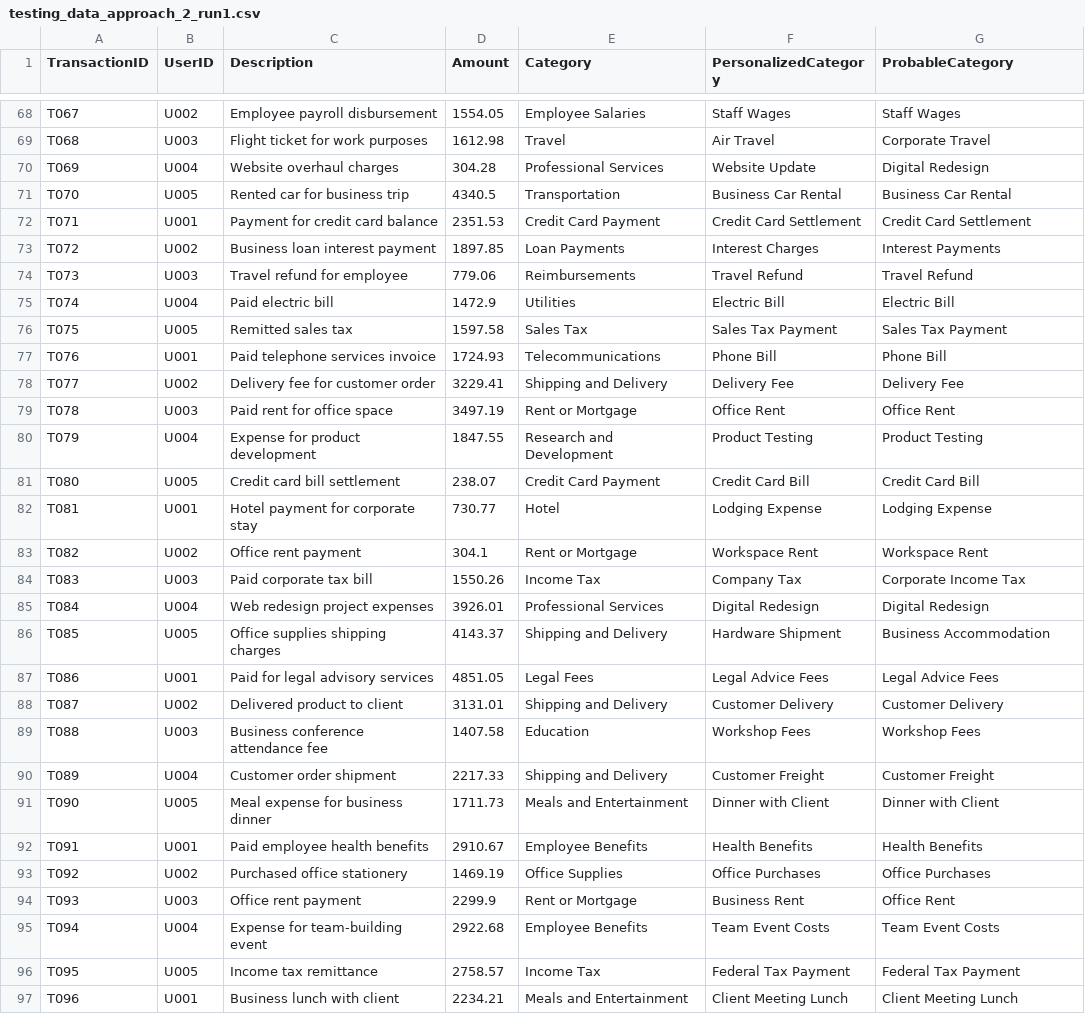
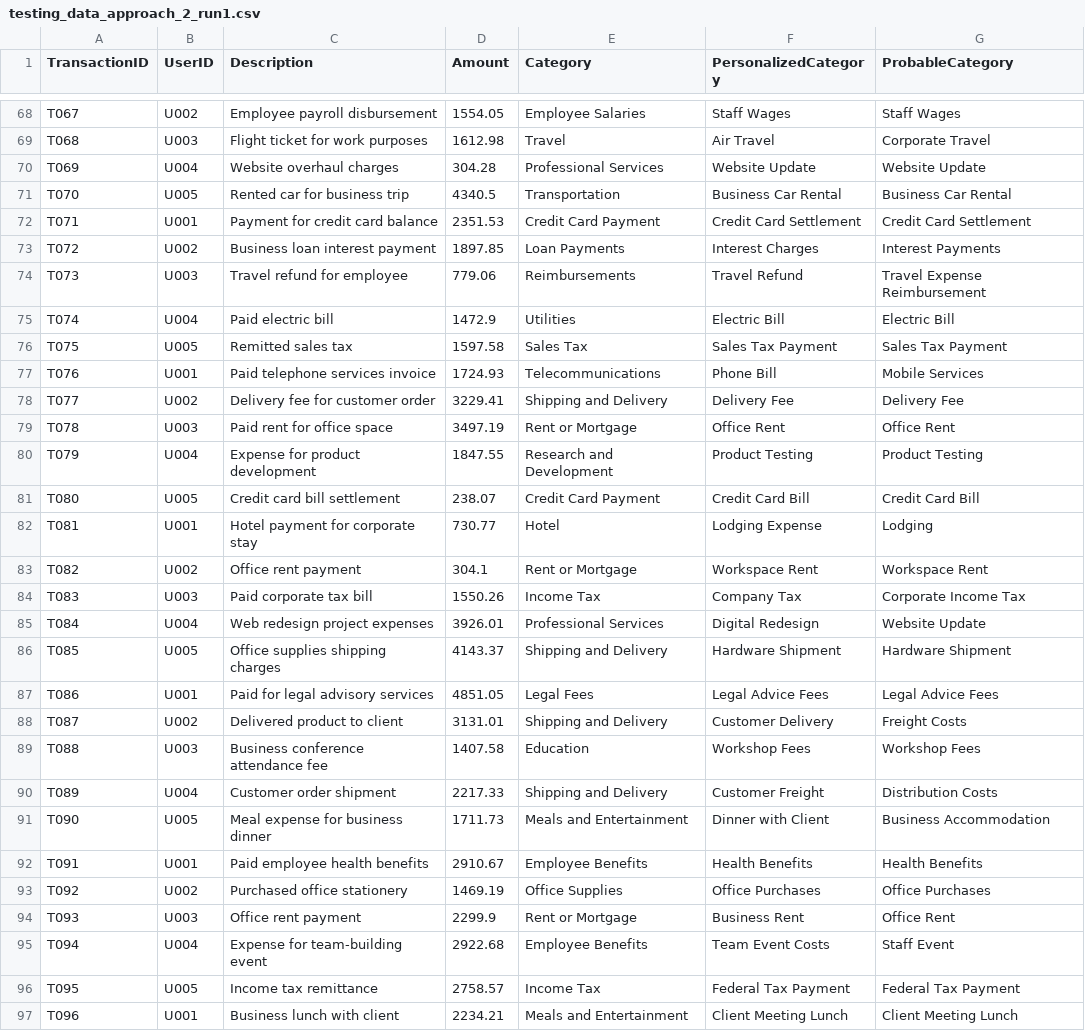
Before and after one commit to craft-review/auto-categorisation, a CSV file: data/testing_data_approach_2_run1.csv, drawn as a sheet; only a part is shown, gaps mark what is left out; the diff covers the shown part only.

Commit message:
feat: Added FAISS and Hugging face Embeddings for RAG based approach (#3)
* feat: Added FAISS and Hugging face Embeddings for RAG based approach

```diff
--- a/data/testing_data_approach_2_run1.csv
+++ b/data/testing_data_approach_2_run1.csv
@@ -69,3 +69,3 @@ T067,U002,Employee payroll disbursement,1554.05,Employee Salaries,Staff Wages,St
 T068,U003,Flight ticket for work purposes,1612.98,Travel,Air Travel,Corporate Travel
-T069,U004,Website overhaul charges,304.28,Professional Services,Website Update,Digital Redesign
+T069,U004,Website overhaul charges,304.28,Professional Services,Website Update,Website Update
 T070,U005,Rented car for business trip,4340.5,Transportation,Business Car Rental,Business Car Rental
@@ -73,6 +73,6 @@ T071,U001,Payment for credit card balance,2351.53,Credit Card Payment,Credit Car
 T072,U002,Business loan interest payment,1897.85,Loan Payments,Interest Charges,Interest Payments
-T073,U003,Travel refund for employee,779.06,Reimbursements,Travel Refund,Travel Refund
+T073,U003,Travel refund for employee,779.06,Reimbursements,Travel Refund,Travel Expense Reimbursement
 T074,U004,Paid electric bill,1472.9,Utilities,Electric Bill,Electric Bill
 T075,U005,Remitted sales tax,1597.58,Sales Tax,Sales Tax Payment,Sales Tax Payment
-T076,U001,Paid telephone services invoice,1724.93,Telecommunications,Phone Bill,Phone Bill
+T076,U001,Paid telephone services invoice,1724.93,Telecommunications,Phone Bill,Mobile Services
 T077,U002,Delivery fee for customer order,3229.41,Shipping and Delivery,Delivery Fee,Delivery Fee
@@ -81,12 +81,12 @@ T079,U004,Expense for product development,1847.55,Research and Development,Produ
 T080,U005,Credit card bill settlement,238.07,Credit Card Payment,Credit Card Bill,Credit Card Bill
-T081,U001,Hotel payment for corporate stay,730.77,Hotel,Lodging Expense,Lodging Expense
+T081,U001,Hotel payment for corporate stay,730.77,Hotel,Lodging Expense,Lodging
 T082,U002,Office rent payment,304.1,Rent or Mortgage,Workspace Rent,Workspace Rent
 T083,U003,Paid corporate tax bill,1550.26,Income Tax,Company Tax,Corporate Income Tax
-T084,U004,Web redesign project expenses,3926.01,Professional Services,Digital Redesign,Digital Redesign
-T085,U005,Office supplies shipping charges,4143.37,Shipping and Delivery,Hardware Shipment,Business Accommodation
+T084,U004,Web redesign project expenses,3926.01,Professional Services,Digital Redesign,Website Update
+T085,U005,Office supplies shipping charges,4143.37,Shipping and Delivery,Hardware Shipment,Hardware Shipment
 T086,U001,Paid for legal advisory services,4851.05,Legal Fees,Legal Advice Fees,Legal Advice Fees
-T087,U002,Delivered product to client,3131.01,Shipping and Delivery,Customer Delivery,Customer Delivery
+T087,U002,Delivered product to client,3131.01,Shipping and Delivery,Customer Delivery,Freight Costs
 T088,U003,Business conference attendance fee,1407.58,Education,Workshop Fees,Workshop Fees
-T089,U004,Customer order shipment,2217.33,Shipping and Delivery,Customer Freight,Customer Freight
-T090,U005,Meal expense for business dinner,1711.73,Meals and Entertainment,Dinner with Client,Dinner with Client
+T089,U004,Customer order shipment,2217.33,Shipping and Delivery,Customer Freight,Distribution Costs
+T090,U005,Meal expense for business dinner,1711.73,Meals and Entertainment,Dinner with Client,Business Accommodation
 T091,U001,Paid employee health benefits,2910.67,Employee Benefits,Health Benefits,Health Benefits
@@ -94,3 +94,3 @@ T092,U002,Purchased office stationery,1469.19,Office Supplies,Office Purchases,O
 T093,U003,Office rent payment,2299.9,Rent or Mortgage,Business Rent,Office Rent
-T094,U004,Expense for team-building event,2922.68,Employee Benefits,Team Event Costs,Team Event Costs
+T094,U004,Expense for team-building event,2922.68,Employee Benefits,Team Event Costs,Staff Event
 T095,U005,Income tax remittance,2758.57,Income Tax,Federal Tax Payment,Federal Tax Payment
```
Also changed, not shown: 11 edited cells elsewhere in this file, 14 other files.
